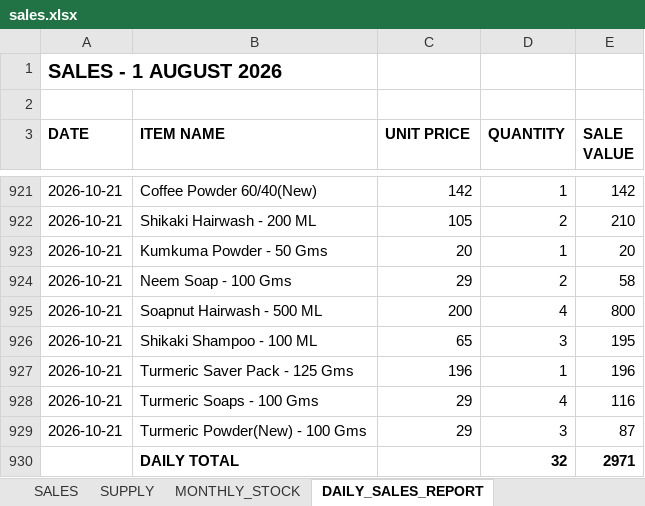
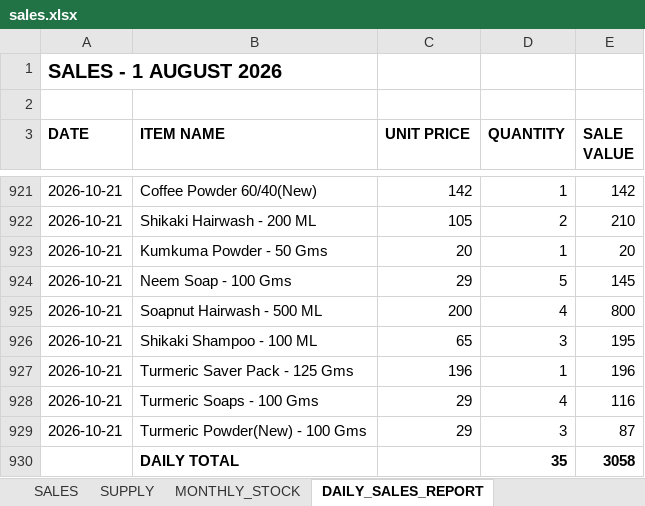
Before and after one commit to suryasai693-lang/daily_sales_website, an Excel workbook: data/sales.xlsx, sheet DAILY_SALES_REPORT, drawn as a sheet; only a part is shown, gaps mark what is left out; values as stored, in another font and other column widths than the file's, no borders; removed rows and columns are numbered as before the commit, all else as after; the diff names each change by its address in the sheet, - before the commit and + after, or states it on an @@ line.

Commit message:
Update sales.xlsx from DailyStock

```diff
--- a/data/sales.xlsx (sheet DAILY_SALES_REPORT)
+++ b/data/sales.xlsx (sheet DAILY_SALES_REPORT)
-D924 (QUANTITY): 2
+D924 (QUANTITY): 5
-E924 (SALE VALUE): 58
+E924 (SALE VALUE): 145
-row 930:  | DAILY TOTAL |  | 32 | 2971
+row 930:  | DAILY TOTAL |  | 35 | 3058
```
Also changed, not shown: sheet MONTHLY_STOCK, sheet SALES.
